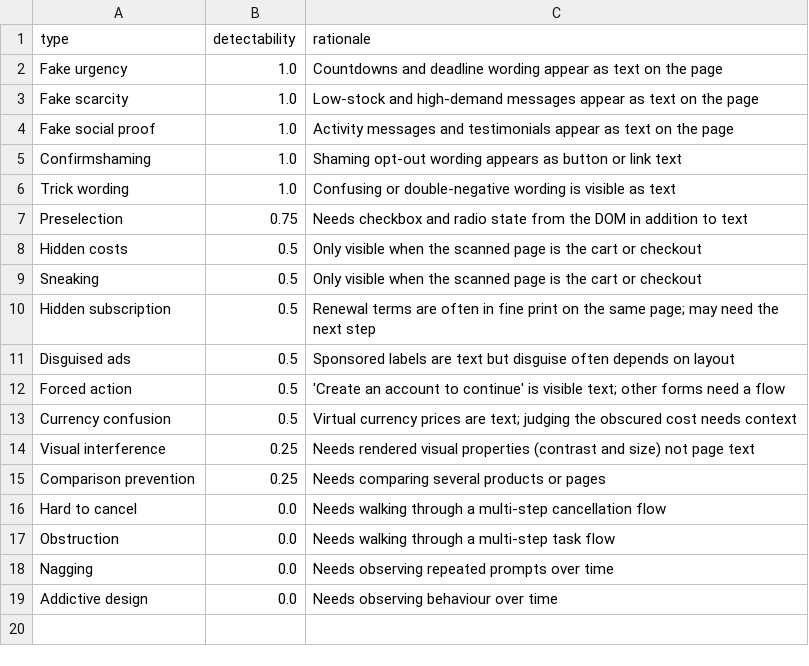
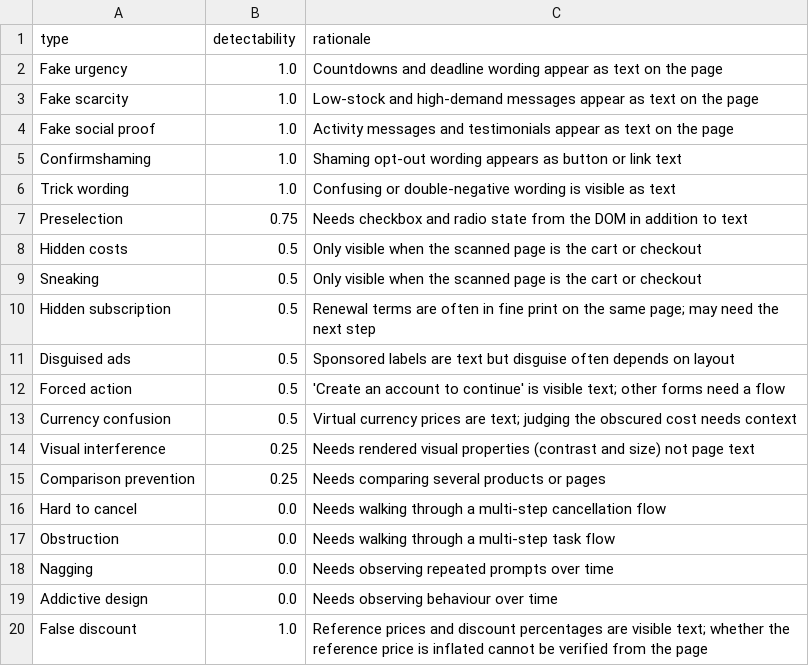
Before and after one commit to rudrkadam/Dark-Patterns-Detector, a CSV file: research/taxonomy/data/detectability.csv, drawn as a sheet.

```diff
--- a/research/taxonomy/data/detectability.csv
+++ b/research/taxonomy/data/detectability.csv
@@ -19 +19,2 @@ Nagging,0.0,Needs observing repeated prompts over time
 Addictive design,0.0,Needs observing behaviour over time
+False discount,1.0,Reference prices and discount percentages are visible text; whether the reference price is inflated cannot be verified from the page
```
Also changed, not shown: research/taxonomy/data/frameworks.csv, research/taxonomy/data/prevalence.csv, 7 other files.
